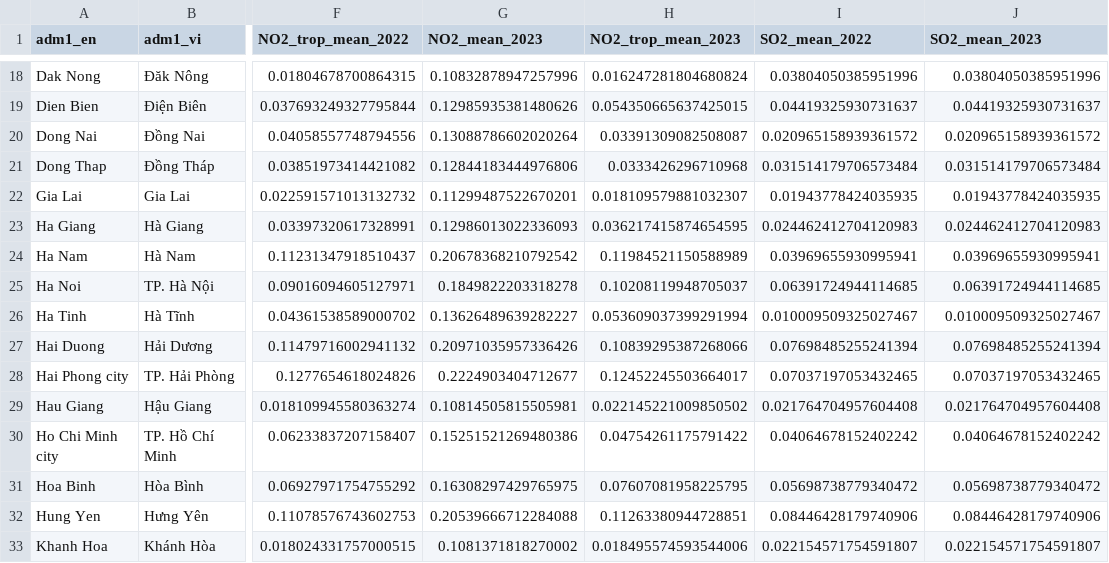
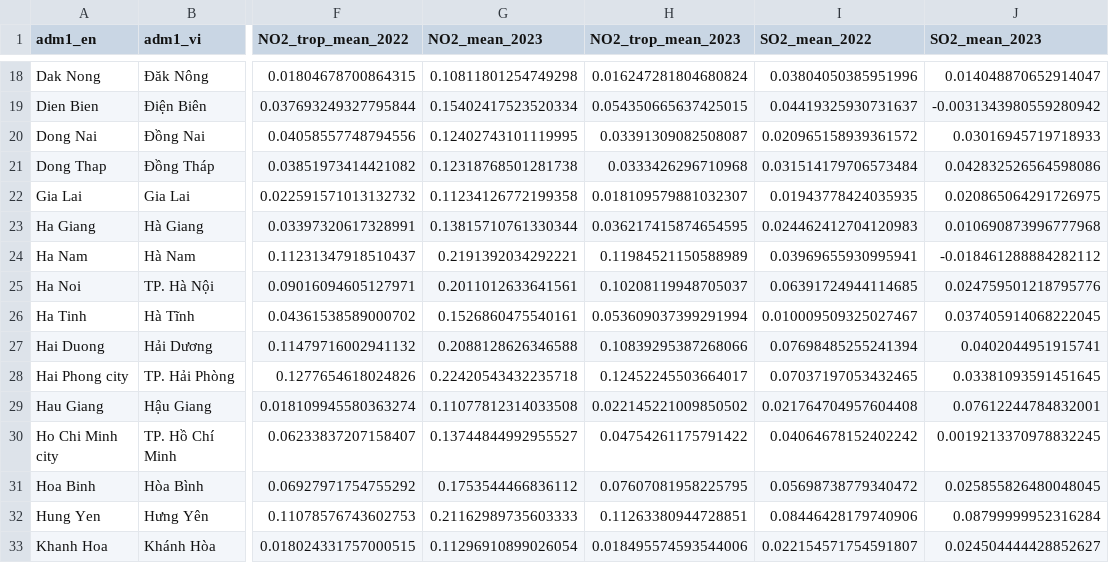
Before and after one commit to nickeubank/Vietnam_air_pollution, a CSV file: vietnam_air_pollution_v4.csv, drawn as a sheet; only a part is shown, gaps mark what is left out; the diff covers the shown part only; the diff names each change by its address in the sheet, - before the commit and + after, or states it on an @@ line.

```diff
--- a/vietnam_air_pollution_v4.csv
+++ b/vietnam_air_pollution_v4.csv
-G18 (NO2_mean_2023): 0.10832878947257996
+G18 (NO2_mean_2023): 0.10811801254749298
-J18 (SO2_mean_2023): 0.03804050385951996
+J18 (SO2_mean_2023): 0.014048870652914047
-G19 (NO2_mean_2023): 0.12985935381480626
+G19 (NO2_mean_2023): 0.15402417523520334
-J19 (SO2_mean_2023): 0.04419325930731637
+J19 (SO2_mean_2023): -0.0031343980559280942
-G20 (NO2_mean_2023): 0.13088786602020264
+G20 (NO2_mean_2023): 0.12402743101119995
-J20 (SO2_mean_2023): 0.020965158939361572
+J20 (SO2_mean_2023): 0.03016945719718933
-G21 (NO2_mean_2023): 0.12844183444976806
+G21 (NO2_mean_2023): 0.12318768501281738
-J21 (SO2_mean_2023): 0.031514179706573484
+J21 (SO2_mean_2023): 0.042832526564598086
-G22 (NO2_mean_2023): 0.11299487522670201
+G22 (NO2_mean_2023): 0.11234126772199358
-J22 (SO2_mean_2023): 0.01943778424035935
+J22 (SO2_mean_2023): 0.020865064291726975
-G23 (NO2_mean_2023): 0.12986013022336093
+G23 (NO2_mean_2023): 0.13815710761330344
-J23 (SO2_mean_2023): 0.024462412704120983
+J23 (SO2_mean_2023): 0.010690873996777968
-G24 (NO2_mean_2023): 0.20678368210792542
+G24 (NO2_mean_2023): 0.2191392034292221
-J24 (SO2_mean_2023): 0.03969655930995941
+J24 (SO2_mean_2023): -0.018461288884282112
-G25 (NO2_mean_2023): 0.1849822203318278
+G25 (NO2_mean_2023): 0.2011012633641561
-J25 (SO2_mean_2023): 0.06391724944114685
+J25 (SO2_mean_2023): 0.024759501218795776
-G26 (NO2_mean_2023): 0.13626489639282227
+G26 (NO2_mean_2023): 0.1526860475540161
-J26 (SO2_mean_2023): 0.010009509325027467
+J26 (SO2_mean_2023): 0.037405914068222045
-G27 (NO2_mean_2023): 0.20971035957336426
+G27 (NO2_mean_2023): 0.2088128626346588
-J27 (SO2_mean_2023): 0.07698485255241394
+J27 (SO2_mean_2023): 0.0402044951915741
-G28 (NO2_mean_2023): 0.2224903404712677
+G28 (NO2_mean_2023): 0.22420543432235718
-J28 (SO2_mean_2023): 0.07037197053432465
+J28 (SO2_mean_2023): 0.03381093591451645
-G29 (NO2_mean_2023): 0.10814505815505981
+G29 (NO2_mean_2023): 0.11077812314033508
-J29 (SO2_mean_2023): 0.021764704957604408
+J29 (SO2_mean_2023): 0.07612244784832001
-G30 (NO2_mean_2023): 0.15251521269480386
+G30 (NO2_mean_2023): 0.13744844992955527
-J30 (SO2_mean_2023): 0.04064678152402242
+J30 (SO2_mean_2023): 0.0019213370978832245
-G31 (NO2_mean_2023): 0.16308297429765975
+G31 (NO2_mean_2023): 0.1753544466836112
-J31 (SO2_mean_2023): 0.05698738779340472
+J31 (SO2_mean_2023): 0.025855826480048045
-G32 (NO2_mean_2023): 0.20539666712284088
+G32 (NO2_mean_2023): 0.21162989735603333
-J32 (SO2_mean_2023): 0.08446428179740906
+J32 (SO2_mean_2023): 0.08799999952316284
-G33 (NO2_mean_2023): 0.1081371818270002
+G33 (NO2_mean_2023): 0.11296910899026054
-J33 (SO2_mean_2023): 0.022154571754591807
+J33 (SO2_mean_2023): 0.024504444428852627
```
Also changed, not shown: 94 edited cells elsewhere in this file, 1 other file.
